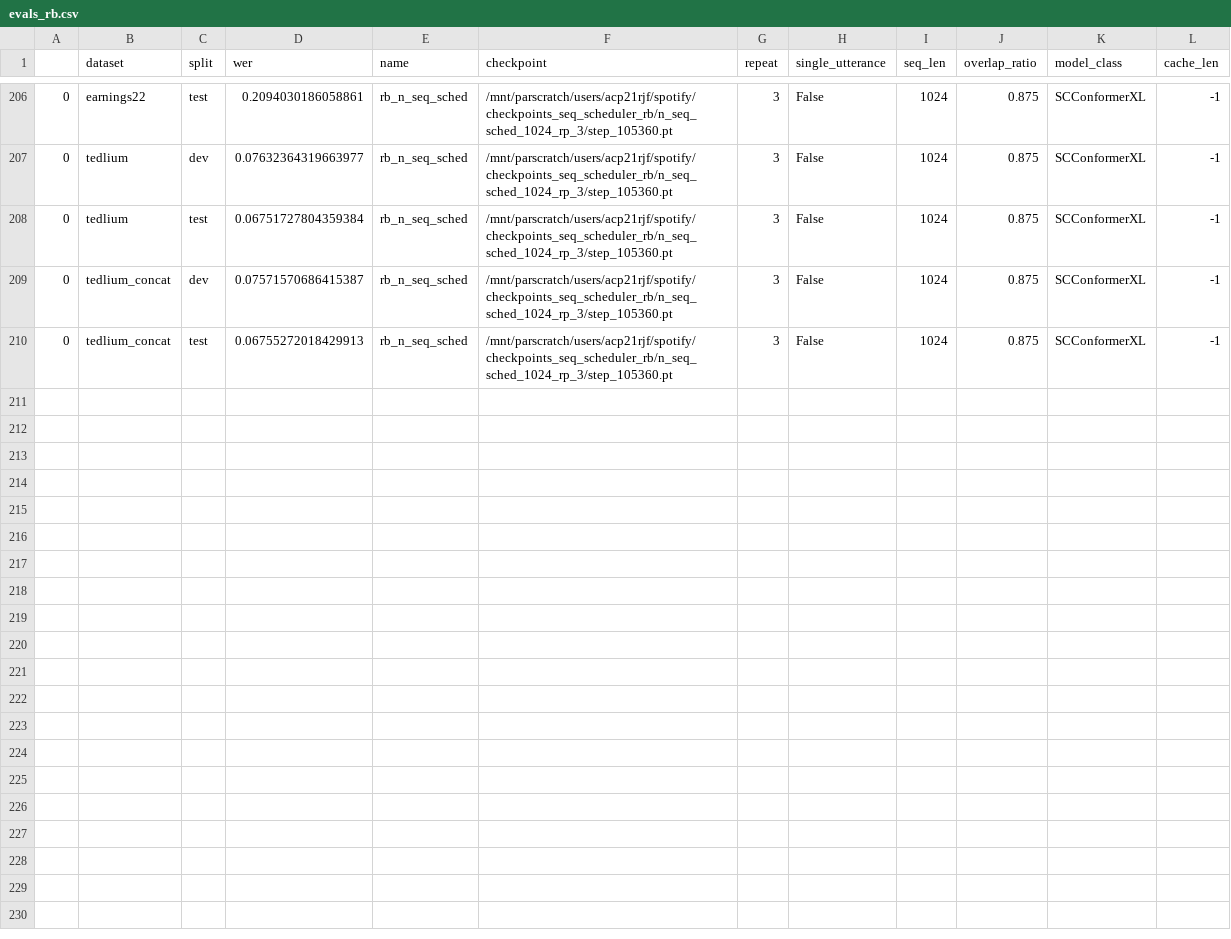
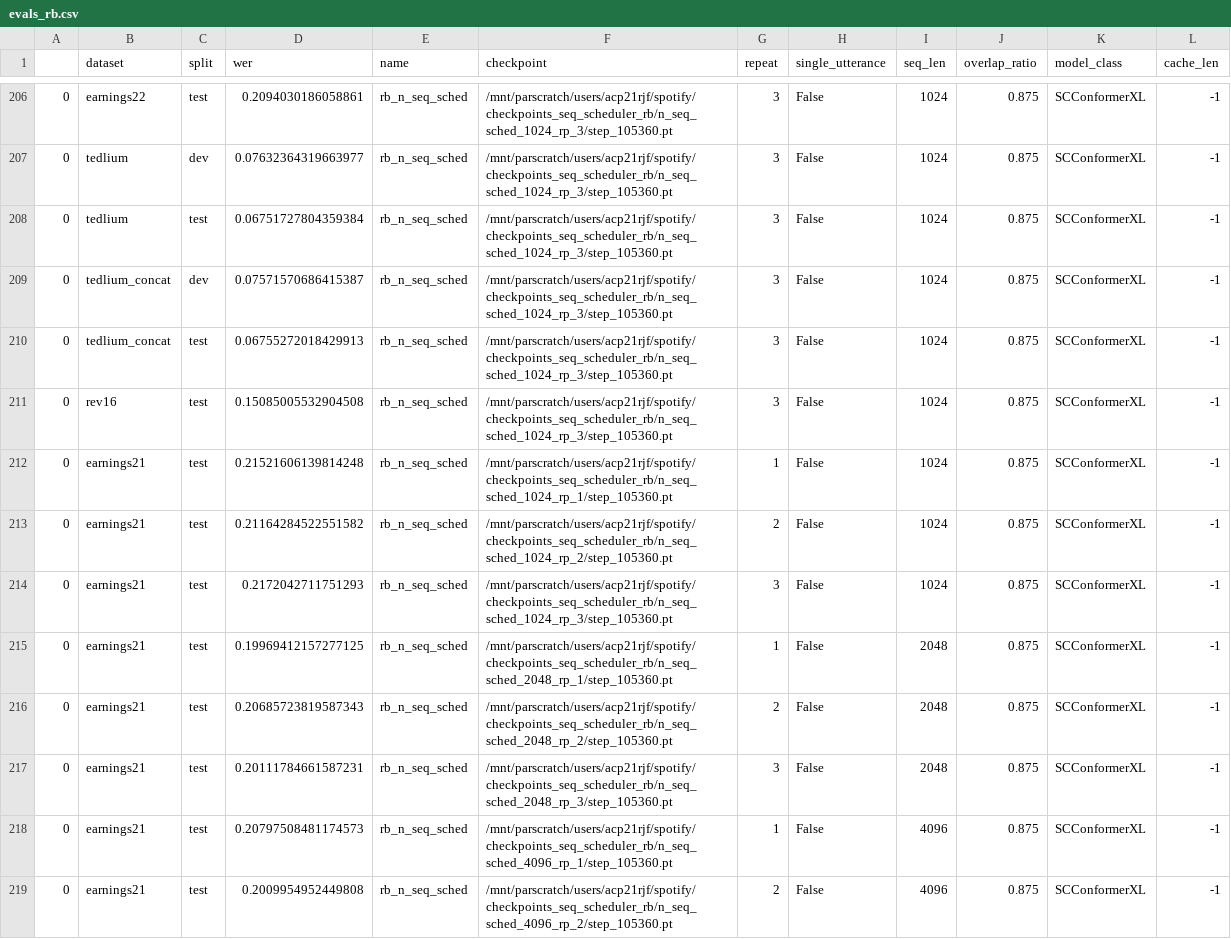
Before and after one commit to robflynnyh/long-context-asr, a CSV file: eval/results/evals_rb.csv, drawn as a sheet; only a part is shown, gaps mark what is left out.

```diff
--- a/eval/results/evals_rb.csv
+++ b/eval/results/evals_rb.csv
@@ -210 +210,10 @@
 0,tedlium_concat,test,0.06755272018429913,rb_n_seq_sched,/mnt/parscratch/users/acp21rjf/spotify/checkpoints_seq_scheduler_rb/n_seq_sched_1024_rp_3/step_105360.pt,3,False,1024,0.875,SCConformerXL,-1
+0,rev16,test,0.15085005532904508,rb_n_seq_sched,/mnt/parscratch/users/acp21rjf/spotify/checkpoints_seq_scheduler_rb/n_seq_sched_1024_rp_3/step_105360.pt,3,False,1024,0.875,SCConformerXL,-1
+0,earnings21,test,0.21521606139814248,rb_n_seq_sched,/mnt/parscratch/users/acp21rjf/spotify/checkpoints_seq_scheduler_rb/n_seq_sched_1024_rp_1/step_105360.pt,1,False,1024,0.875,SCConformerXL,-1
+0,earnings21,test,0.21164284522551582,rb_n_seq_sched,/mnt/parscratch/users/acp21rjf/spotify/checkpoints_seq_scheduler_rb/n_seq_sched_1024_rp_2/step_105360.pt,2,False,1024,0.875,SCConformerXL,-1
+0,earnings21,test,0.2172042711751293,rb_n_seq_sched,/mnt/parscratch/users/acp21rjf/spotify/checkpoints_seq_scheduler_rb/n_seq_sched_1024_rp_3/step_105360.pt,3,False,1024,0.875,SCConformerXL,-1
+0,earnings21,test,0.19969412157277125,rb_n_seq_sched,/mnt/parscratch/users/acp21rjf/spotify/checkpoints_seq_scheduler_rb/n_seq_sched_2048_rp_1/step_105360.pt,1,False,2048,0.875,SCConformerXL,-1
+0,earnings21,test,0.20685723819587343,rb_n_seq_sched,/mnt/parscratch/users/acp21rjf/spotify/checkpoints_seq_scheduler_rb/n_seq_sched_2048_rp_2/step_105360.pt,2,False,2048,0.875,SCConformerXL,-1
+0,earnings21,test,0.20111784661587231,rb_n_seq_sched,/mnt/parscratch/users/acp21rjf/spotify/checkpoints_seq_scheduler_rb/n_seq_sched_2048_rp_3/step_105360.pt,3,False,2048,0.875,SCConformerXL,-1
+0,earnings21,test,0.20797508481174573,rb_n_seq_sched,/mnt/parscratch/users/acp21rjf/spotify/checkpoints_seq_scheduler_rb/n_seq_sched_4096_rp_1/step_105360.pt,1,False,4096,0.875,SCConformerXL,-1
+0,earnings21,test,0.2009954952449808,rb_n_seq_sched,/mnt/parscratch/users/acp21rjf/spotify/checkpoints_seq_scheduler_rb/n_seq_sched_4096_rp_2/step_105360.pt,2,False,4096,0.875,SCConformerXL,-1
```
Also changed, not shown: eval/results/evals_no_rotary.csv, eval/results/evals_rotary_pos_3l.csv, 26 other files.
